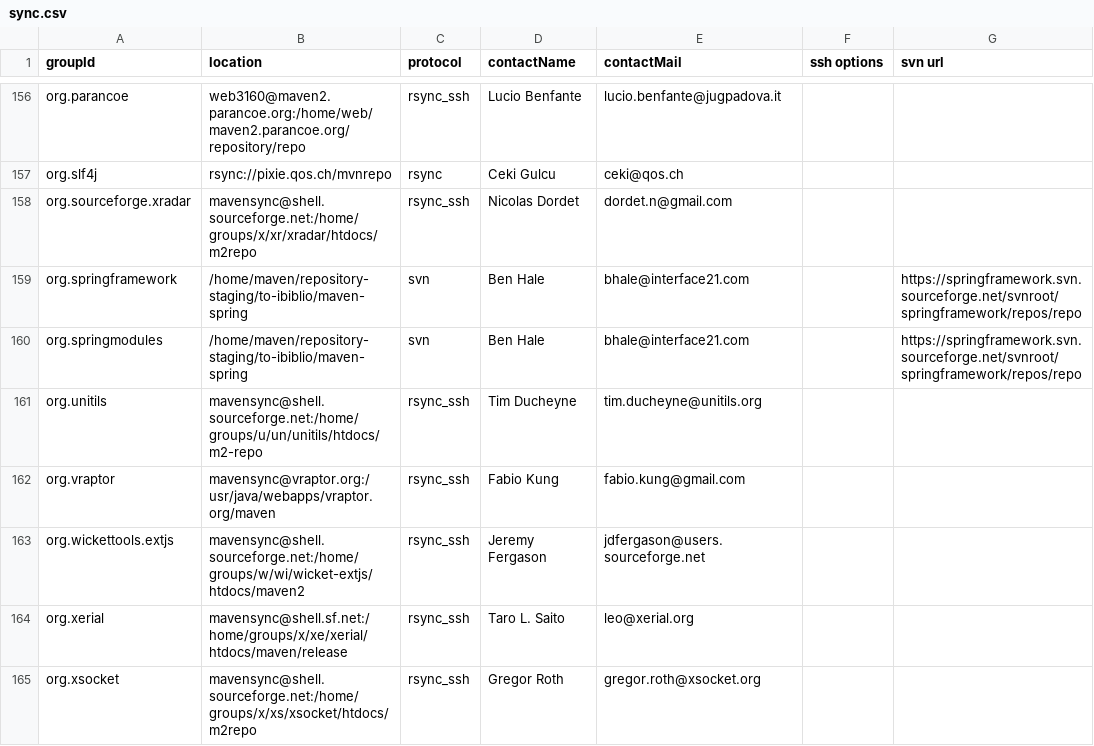
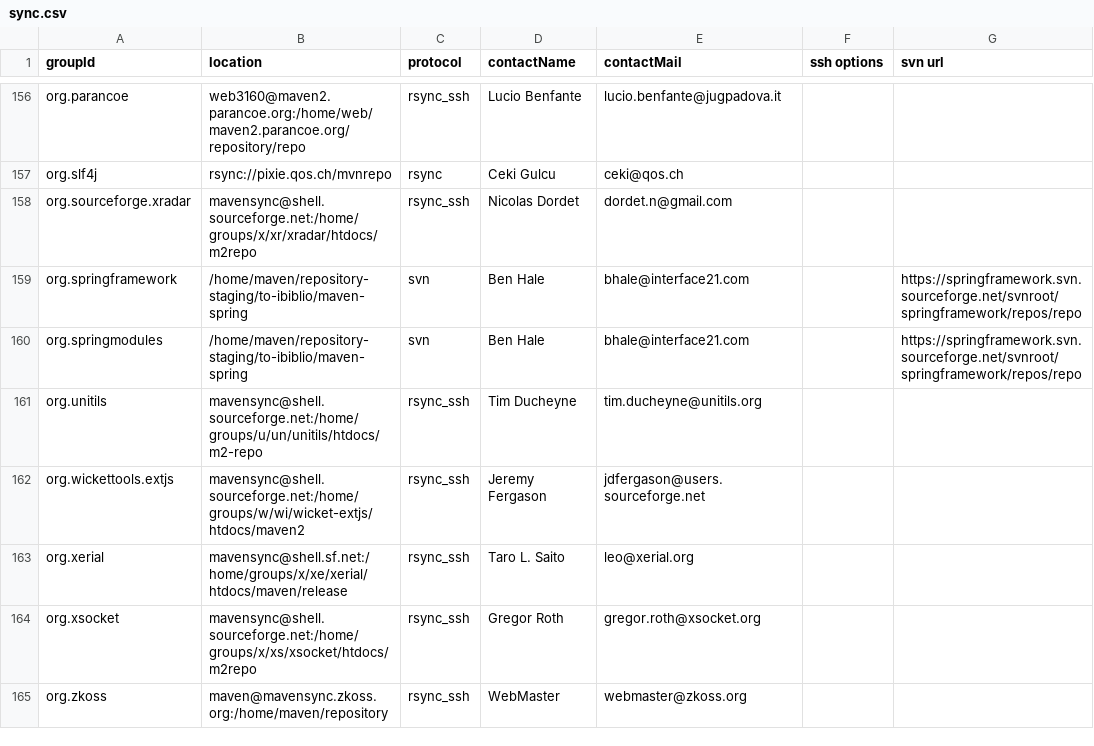
Before and after one commit to apache/maven-repository-tools, a CSV file: src/bin/synchronize/m2-sync/sync.csv, drawn as a sheet; only a part is shown, gaps mark what is left out; the shorter side is filled out with more unchanged rows.

Commit message:
Remove org.vraptor in error
git-svn-id: https://svn.apache.org/repos/asf/maven/repository-tools/trunk@684504 13f79535-47bb-0310-9956-ffa450edef68

```diff
--- a/src/bin/synchronize/m2-sync/sync.csv
+++ b/src/bin/synchronize/m2-sync/sync.csv
@@ -161,3 +161,2 @@
 "org.unitils","mavensync@shell.sourceforge.net:/home/groups/u/un/unitils/htdocs/m2-repo","rsync_ssh","Tim Ducheyne","tim.ducheyne@unitils.org",,
-"org.vraptor","mavensync@vraptor.org:/usr/java/webapps/vraptor.org/maven","rsync_ssh","Fabio Kung","fabio.kung@gmail.com",,
 "org.wickettools.extjs","mavensync@shell.sourceforge.net:/home/groups/w/wi/wicket-extjs/htdocs/maven2","rsync_ssh","Jeremy Fergason","jdfergason@users.sourceforge.net",,
```
